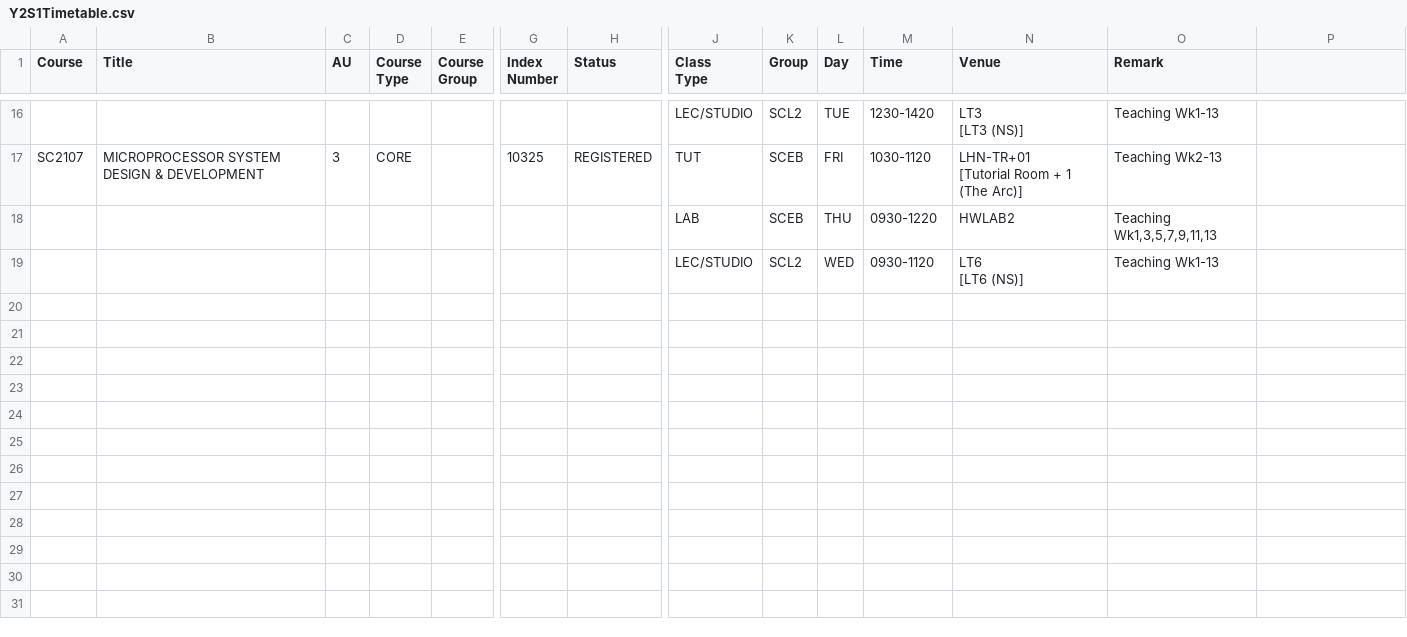
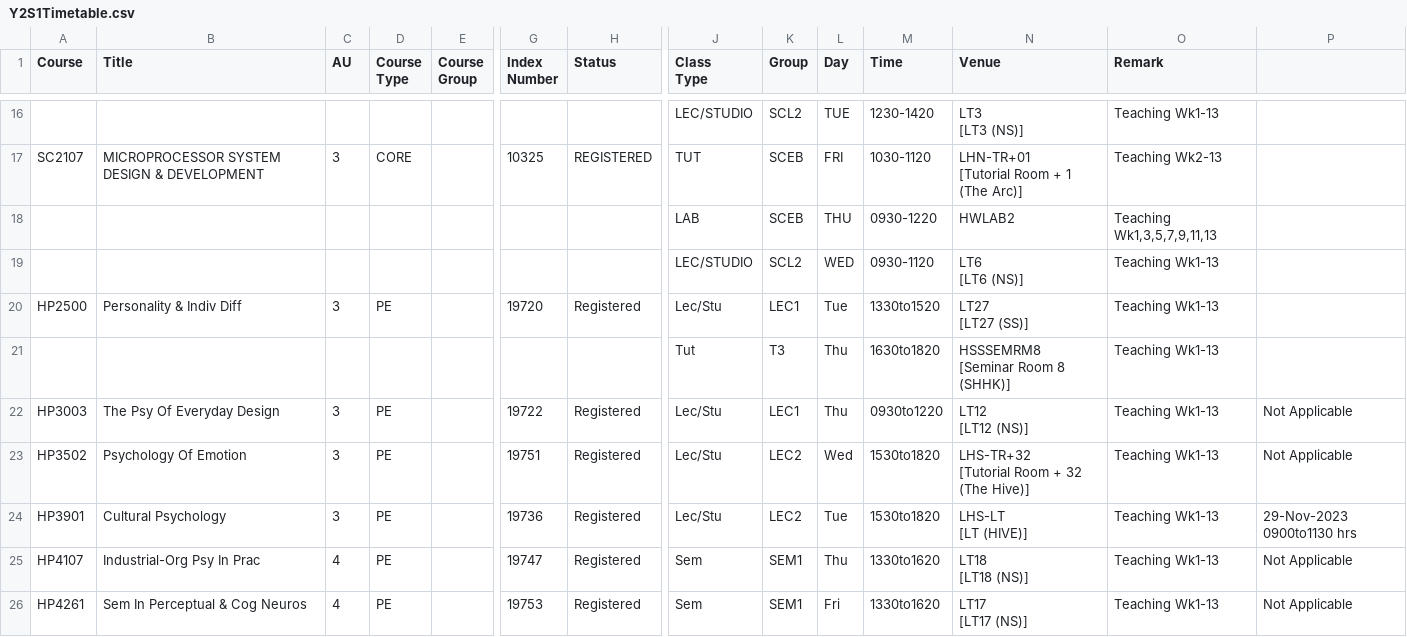
Before and after one commit to Zaiqin/Timetable, a CSV file: docs/styles/Y2S1Timetable.csv, drawn as a sheet; only a part is shown, gaps mark what is left out; rows hold the shown columns only; ↵ is a line break in a cell; the diff names each change by its address in the sheet, - before the commit and + after, or states it on an @@ line.

Commit message:
Update Y2S1Timetable.csv

```diff
--- a/docs/styles/Y2S1Timetable.csv
+++ b/docs/styles/Y2S1Timetable.csv
+row 20: HP2500 | Personality & Indiv Diff | 3 | PE |  | 19720 | Registered | Lec/Stu | LEC1 | Tue | 1330to1520 | LT27 ↵ [LT27 (SS)] | Teaching Wk1-13
+row 21:  |  |  |  |  |  |  | Tut | T3 | Thu | 1630to1820 | HSSSEMRM8 ↵ [Seminar Room 8 (SHHK)] | Teaching Wk1-13
+row 22: HP3003 | The Psy Of Everyday Design | 3 | PE |  | 19722 | Registered | Lec/Stu | LEC1 | Thu | 0930to1220 | LT12 ↵ [LT12 (NS)] | Teaching Wk1-13 | Not Applicable
+row 23: HP3502 | Psychology Of Emotion | 3 | PE |  | 19751 | Registered | Lec/Stu | LEC2 | Wed | 1530to1820 | LHS-TR+32 ↵ [Tutorial Room + 32 (The Hive)] | Teaching Wk1-13 | Not Applicable
+row 24: HP3901 | Cultural Psychology | 3 | PE |  | 19736 | Registered | Lec/Stu | LEC2 | Tue | 1530to1820 | LHS-LT ↵ [LT (HIVE)] | Teaching Wk1-13 | 29-Nov-2023 0900to1130 hrs
+row 25: HP4107 | Industrial-Org Psy In Prac | 4 | PE |  | 19747 | Registered | Sem | SEM1 | Thu | 1330to1620 | LT18 ↵ [LT18 (NS)] | Teaching Wk1-13 | Not Applicable
+row 26: HP4261 | Sem In Perceptual & Cog Neuros | 4 | PE |  | 19753 | Registered | Sem | SEM1 | Fri | 1330to1620 | LT17 ↵ [LT17 (NS)] | Teaching Wk1-13 | Not Applicable
```
